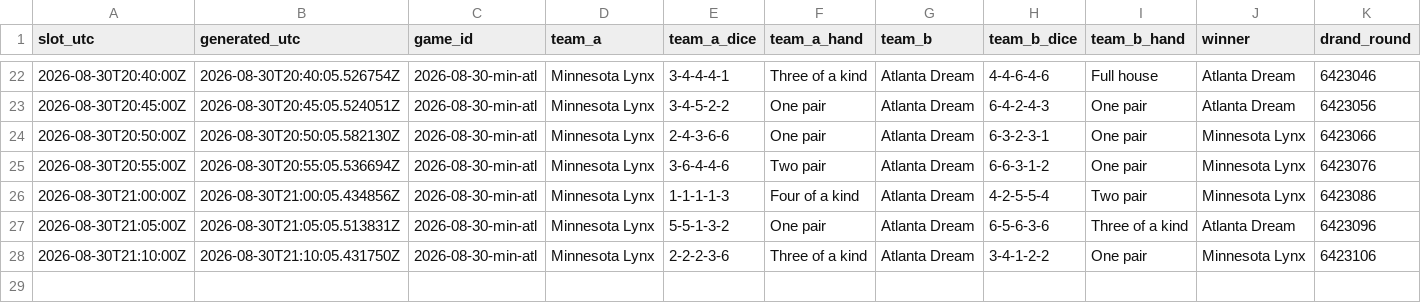
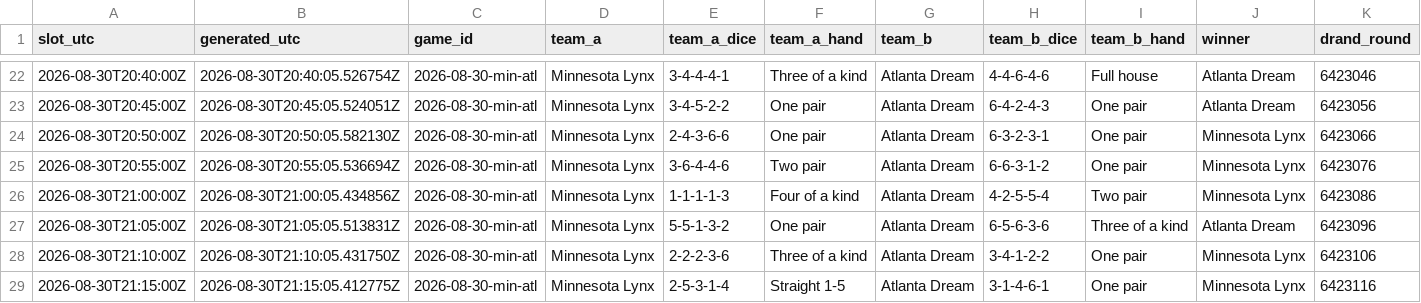
Before and after one commit to shabahren/wnba-dice-poker, a CSV file: data/2026-08-30-min-atl.csv, drawn as a sheet; only a part is shown, gaps mark what is left out; rows hold the shown columns only; the diff names each change by its address in the sheet, - before the commit and + after, or states it on an @@ line.

```diff
--- a/data/2026-08-30-min-atl.csv
+++ b/data/2026-08-30-min-atl.csv
+row 29: 2026-08-30T21:15:00Z | 2026-08-30T21:15:05.412775Z | 2026-08-30-min-atl | Minnesota Lynx | 2-5-3-1-4 | Straight 1-5 | Atlanta Dream | 3-1-4-6-1 | One pair | Minnesota Lynx | 6423116
```
Also changed, not shown: data/2026-08-30-las-sea.csv.
